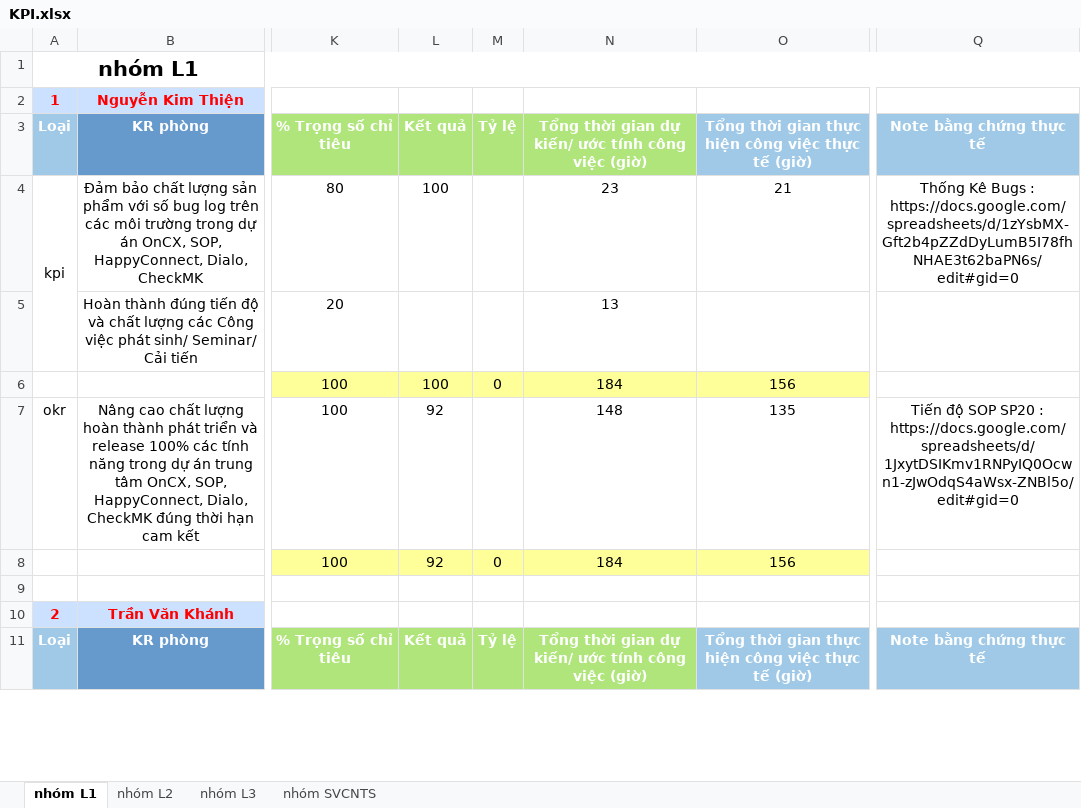
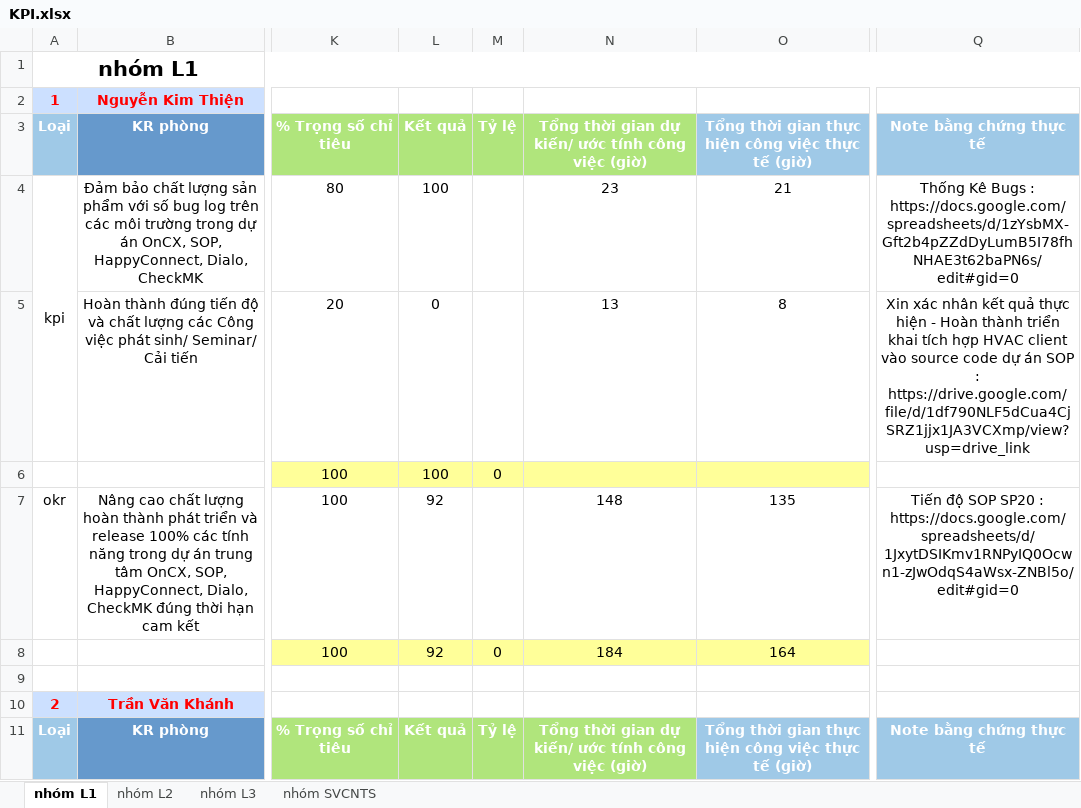
Before and after one commit to Giangphhe228/HRtool, an Excel workbook: outputExcel/KPI.xlsx, sheet nhóm L1, drawn as a sheet; only a part is shown, gaps mark what is left out; values as stored, in another font and other column widths than the file's, no borders; the diff covers the shown part only; the diff names each change by its address in the sheet, - before the commit and + after, or states it on an @@ line.

```diff
--- a/outputExcel/KPI.xlsx (sheet nhóm L1)
+++ b/outputExcel/KPI.xlsx (sheet nhóm L1)
-L5: (empty)
+L5: 0
-O5: (empty)
+O5: 8
-Q5: (empty)
+Q5: Xin xác nhân kết quả thực hiện - Hoàn thành triển khai tích hợp HVAC client vào source code dự án SOP : https://drive.google.com/file/d/1df790NLF5dCua4CjSRZ1jjx1JA3VCXmp/view?usp=drive_link
-N6: 184
+N6: (empty)
-O6: 156
+O6: (empty)
-O8: 156
+O8: 164
```
Also changed, not shown: 9 added rows, 9 removed rows, 57 edited cells and merged cells elsewhere in this sheet, sheet nhóm L2, sheet nhóm SVCNTS, sheet nhóm L3, kpiExcelSheet/nhóm L1.xlsx, kpiExcelSheet/nhóm L2.xlsx, 4 other files.
